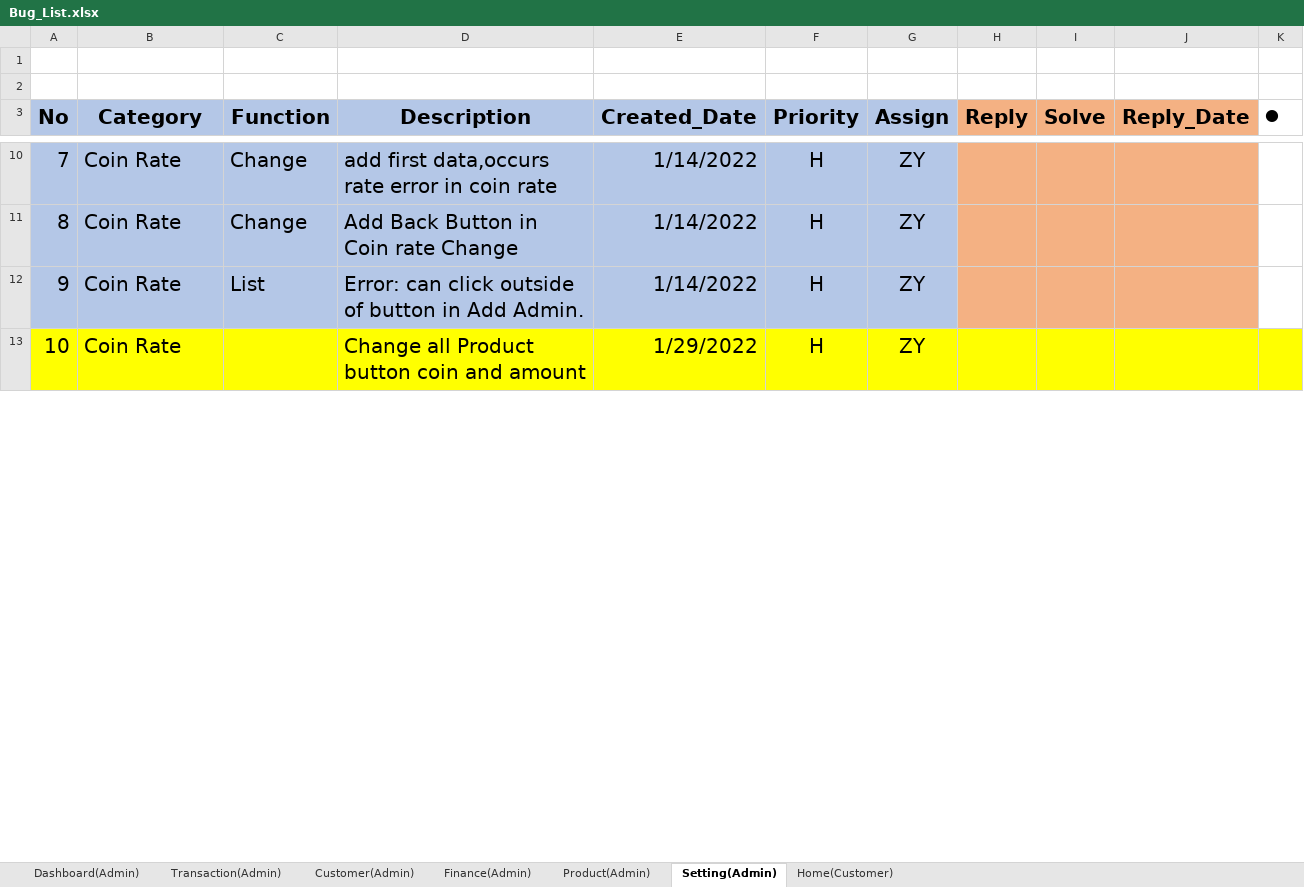
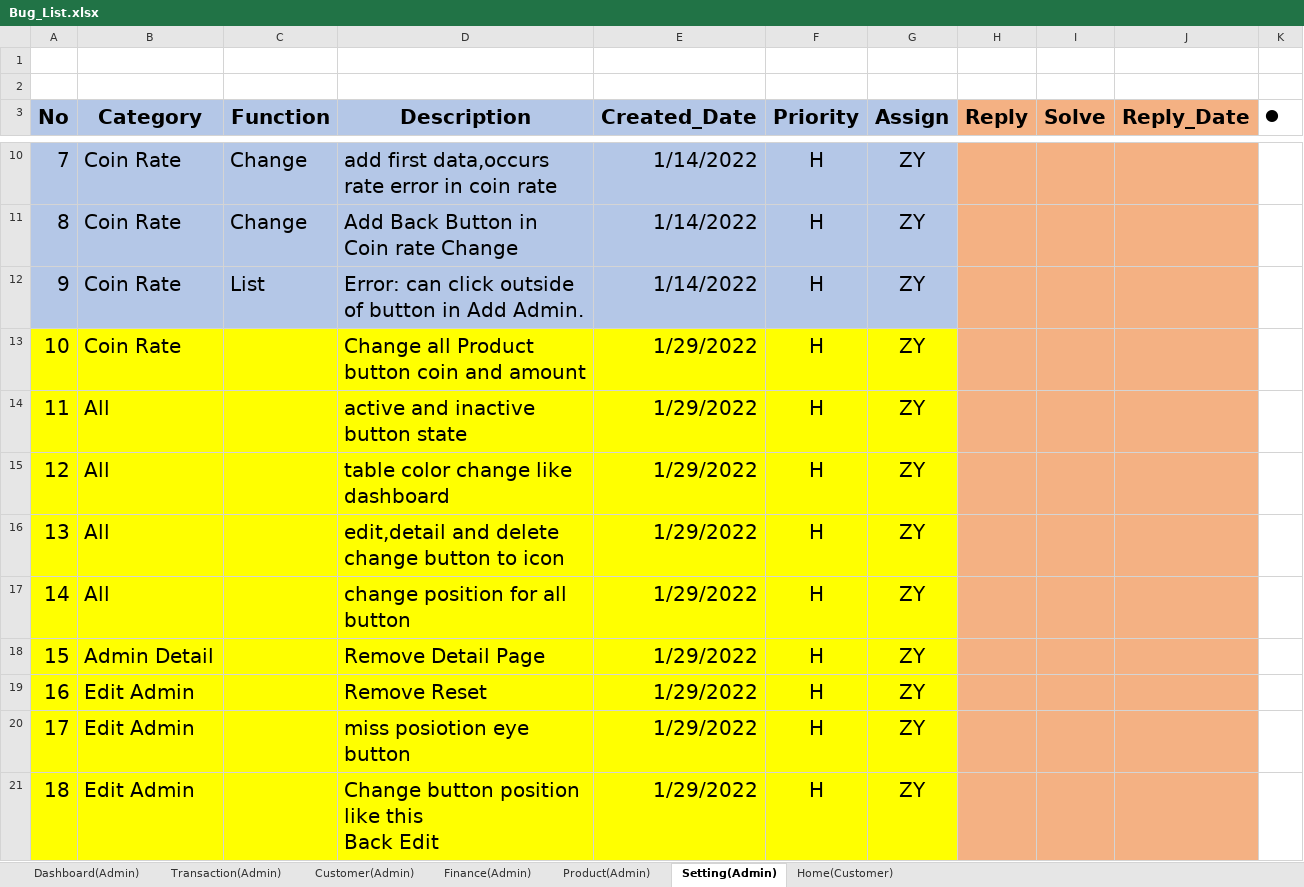
Before and after one commit to LK1130/food_lab_doc, an Excel workbook: 02.Design Document/Bug_List.xlsx, sheet Setting(Admin), drawn as a sheet; only a part is shown, gaps mark what is left out; values as stored, in another font and other column widths than the file's, no borders; ↵ is a line break in a cell; the diff covers the shown part only; the diff names each change by its address in the sheet, - before the commit and + after, or states it on an @@ line.

```diff
--- a/02.Design Document/Bug_List.xlsx (sheet Setting(Admin))
+++ b/02.Design Document/Bug_List.xlsx (sheet Setting(Admin))
-H13:J13 fill: #FFFF00
+H13:J13 fill: #F4B183
-K13 fill: #FFFF00
+K13 fill: none
+row 14: 11 | All |  | active and inactive button state | 1/29/2022 | H | ZY
+row 15: 12 | All |  | table color change like dashboard | 1/29/2022 | H | ZY
+row 16: 13 | All |  | edit,detail and delete change button to icon | 1/29/2022 | H | ZY
+row 17: 14 | All |  | change position for all button | 1/29/2022 | H | ZY
+row 18: 15 | Admin Detail |  | Remove Detail Page | 1/29/2022 | H | ZY
+row 19: 16 | Edit Admin |  | Remove Reset | 1/29/2022 | H | ZY
+row 20: 17 | Edit Admin |  | miss posiotion eye button | 1/29/2022 | H | ZY
+row 21: 18 | Edit Admin |  | Change button position like this ↵ Back Edit | 1/29/2022 | H | ZY
```
Also changed, not shown: 16 added rows, 25 removed rows and row numbers in column A elsewhere in this sheet, sheet Customer(Admin), sheet Product(Admin), sheet Finance(Admin), sheet Transaction(Admin), sheet Dashboard(Admin), sheet Home(Customer), 02.Design Document/Project Management.xlsx, 1 other file.
